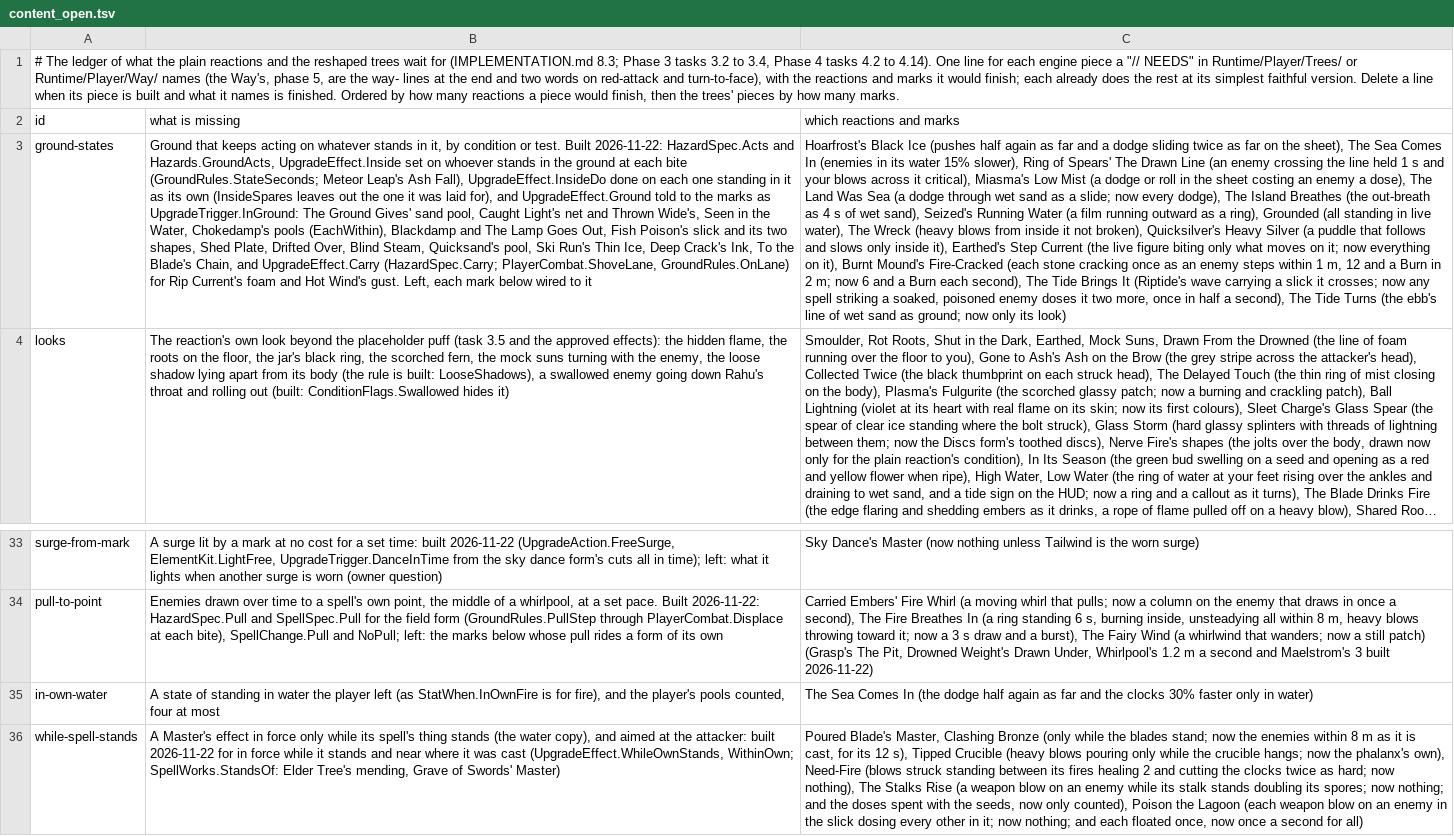
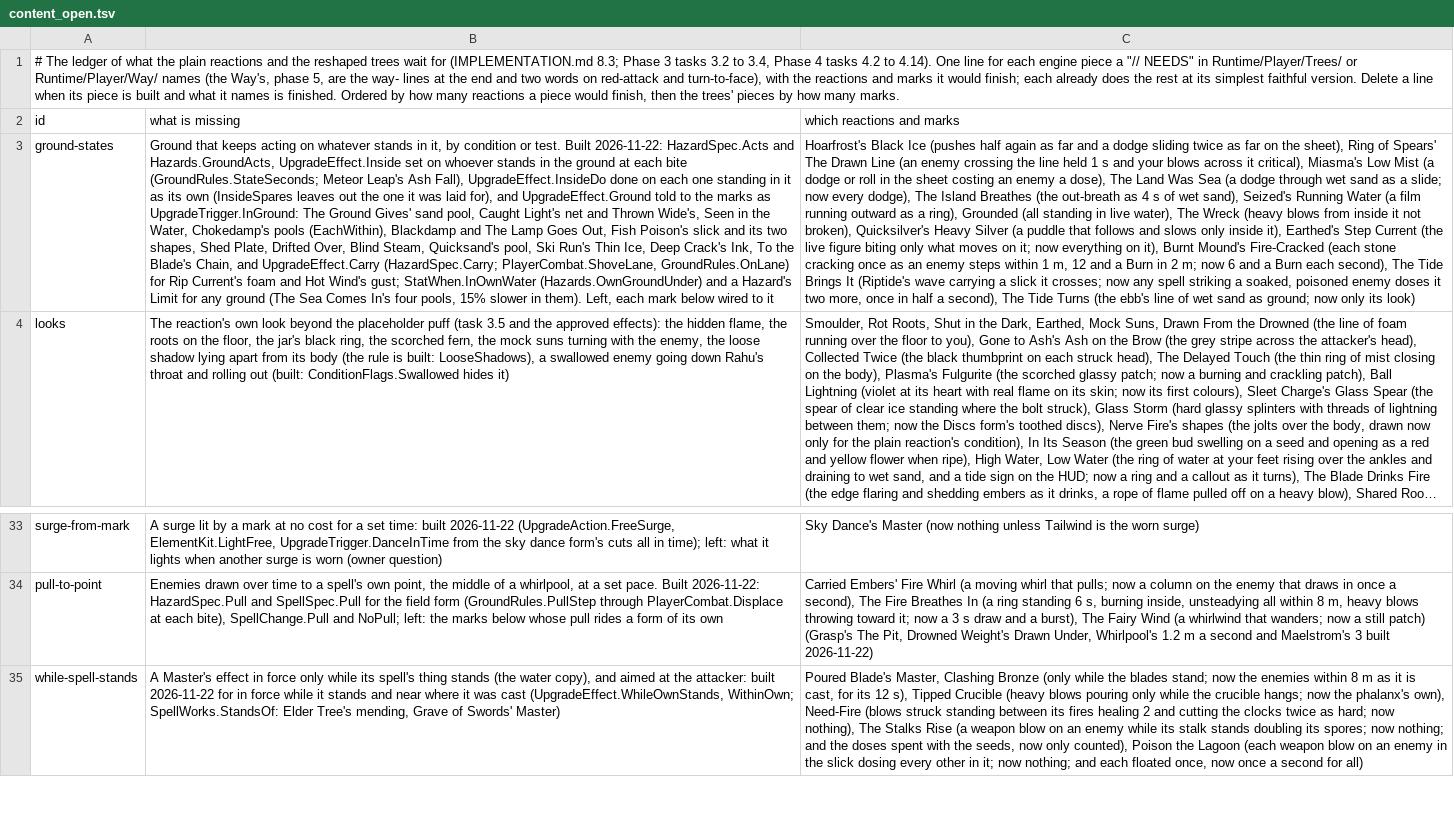
Before and after one commit to Rohanp725/Project-Clover, a TSV file: docs/design/steel/content_open.tsv, drawn as a sheet; only a part is shown, gaps mark what is left out; long unchanged cells end in …; the diff names each change by its address in the sheet, - before the commit and + after, or states it on an @@ line.

```diff
--- a/docs/design/steel/content_open.tsv
+++ b/docs/design/steel/content_open.tsv
-B3 (what is missing): …Hot Wind's gust. Left, each…
+B3 (what is missing): …Hot Wind's gust; StatWhen.InOwnWater (Hazards.OwnGroundUnder) and a Hazard's Limit for any ground (The Sea Comes In's four pools, 15% slower in them). Left, each…
-C3 (which reactions and marks): …the sheet), The Sea Comes In (enemies in its water 15% slower), Ring of…
+C3 (which reactions and marks): …the sheet), Ring of…
-row 35: in-own-water | A state of standing in water the player left (as StatWhen.InOwnFire is for fire), and the player's pools counted, four at most | The Sea Comes In (the dodge half again as far and the clocks 30% faster only in water)
```
Also changed, not shown: 7 other files.
